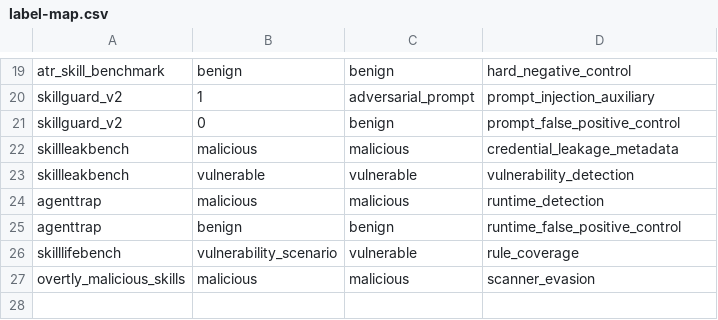
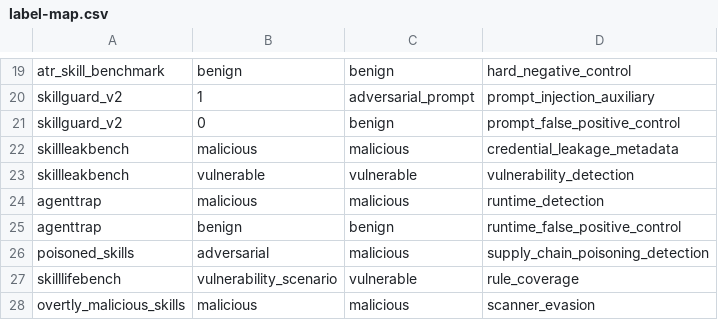
Before and after one commit to daffnjk/agent-skill-security-datasets, a CSV file: manifests/label-map.csv, drawn as a sheet; only a part is shown, gaps mark what is left out.

Commit message:
Add PoisonedSkills source index

```diff
--- a/manifests/label-map.csv
+++ b/manifests/label-map.csv
@@ -25,2 +25,3 @@ agenttrap,malicious,malicious,runtime_detection
 agenttrap,benign,benign,runtime_false_positive_control
+poisoned_skills,adversarial,malicious,supply_chain_poisoning_detection
 skilllifebench,vulnerability_scenario,vulnerable,rule_coverage
```
Also changed, not shown: 19 other files.
